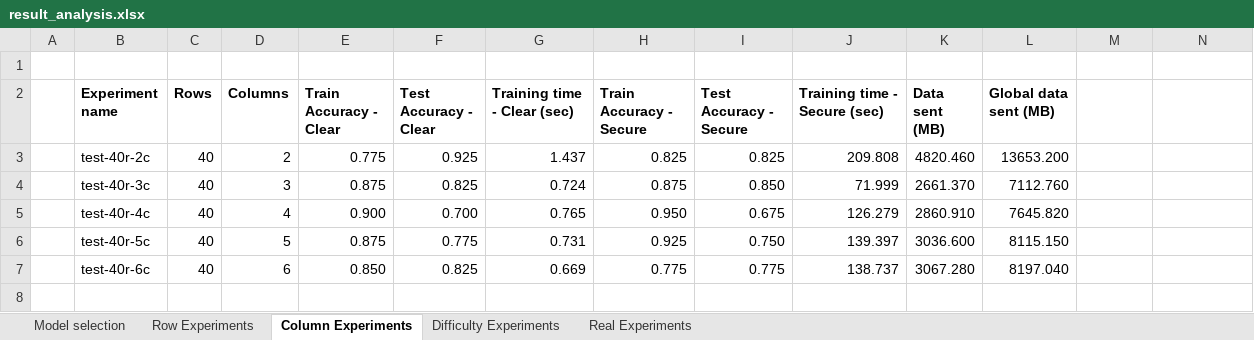
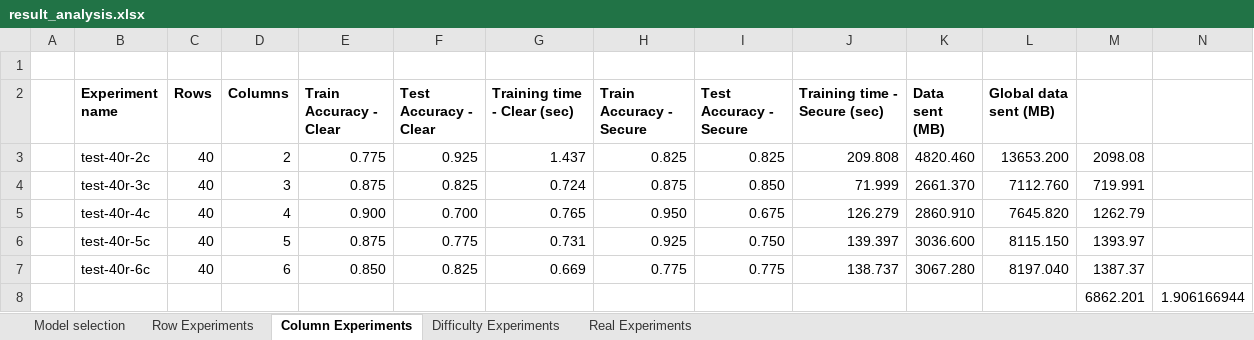
Before and after one commit to ZuoQA/secure-svm, an Excel workbook: source/experiments/result_analysis.xlsx, sheet Column Experiments, drawn as a sheet; values as stored, in another font and other column widths than the file's, no borders; charts and pictures not drawn; the diff names each change by its address in the sheet, - before the commit and + after, or states it on an @@ line.

```diff
--- a/source/experiments/result_analysis.xlsx (sheet Column Experiments)
+++ b/source/experiments/result_analysis.xlsx (sheet Column Experiments)
-M3: (empty)
+M3: 2098.08
-M4: (empty)
+M4: 719.991
-M5: (empty)
+M5: 1262.79
-M6: (empty)
+M6: 1393.97
-M7: (empty)
+M7: 1387.37
+row 8:  |  |  |  |  |  |  |  |  |  |  |  | 6862.201 | 1.906166944
```
Also changed, not shown: sheet Real Experiments, sheet Model selection, sheet Row Experiments, charts or pictures, 6 other files.
